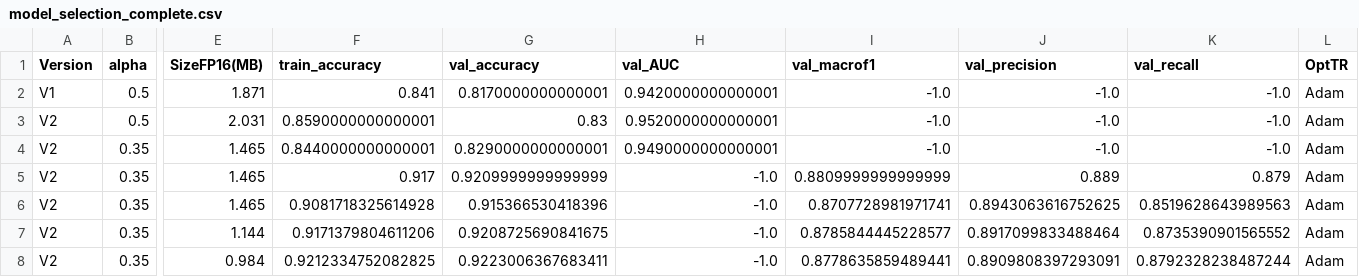
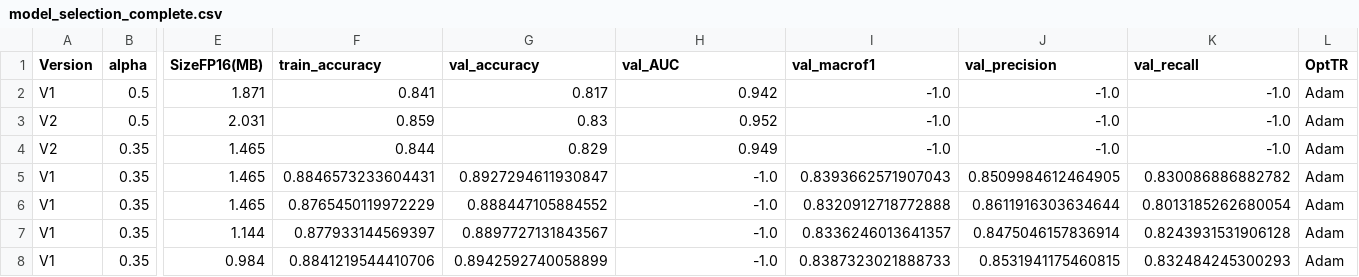
Before and after one commit to PHANzgz/embedded-deep-learning, a CSV file: applications/person_detection/research/model_selection_complete.csv, drawn as a sheet; only a part is shown, gaps mark what is left out; the diff names each change by its address in the sheet, - before the commit and + after, or states it on an @@ line.

```diff
--- a/applications/person_detection/research/model_selection_complete.csv
+++ b/applications/person_detection/research/model_selection_complete.csv
-G2 (val_accuracy): 0.8170000000000001
+G2 (val_accuracy): 0.817
-H2 (val_AUC): 0.9420000000000001
+H2 (val_AUC): 0.942
-F3 (train_accuracy): 0.8590000000000001
+F3 (train_accuracy): 0.859
-H3 (val_AUC): 0.9520000000000001
+H3 (val_AUC): 0.952
-F4 (train_accuracy): 0.8440000000000001
+F4 (train_accuracy): 0.844
-G4 (val_accuracy): 0.8290000000000001
+G4 (val_accuracy): 0.829
-H4 (val_AUC): 0.9490000000000001
+H4 (val_AUC): 0.949
-A5:A8 (Version): V2
+A5:A8 (Version): V1
-F5 (train_accuracy): 0.917
+F5 (train_accuracy): 0.8846573233604431
-G5 (val_accuracy): 0.9209999999999999
+G5 (val_accuracy): 0.8927294611930847
-I5 (val_macrof1): 0.8809999999999999
+I5 (val_macrof1): 0.8393662571907043
-J5 (val_precision): 0.889
+J5 (val_precision): 0.8509984612464905
-K5 (val_recall): 0.879
+K5 (val_recall): 0.830086886882782
-F6 (train_accuracy): 0.9081718325614928
+F6 (train_accuracy): 0.8765450119972229
-G6 (val_accuracy): 0.915366530418396
+G6 (val_accuracy): 0.888447105884552
-I6 (val_macrof1): 0.8707728981971741
+I6 (val_macrof1): 0.8320912718772888
-J6 (val_precision): 0.8943063616752625
+J6 (val_precision): 0.8611916303634644
-K6 (val_recall): 0.8519628643989563
+K6 (val_recall): 0.8013185262680054
-F7 (train_accuracy): 0.9171379804611206
+F7 (train_accuracy): 0.877933144569397
-G7 (val_accuracy): 0.9208725690841675
+G7 (val_accuracy): 0.8897727131843567
-I7 (val_macrof1): 0.8785844445228577
+I7 (val_macrof1): 0.8336246013641357
-J7 (val_precision): 0.8917099833488464
+J7 (val_precision): 0.8475046157836914
-K7 (val_recall): 0.8735390901565552
+K7 (val_recall): 0.8243931531906128
-F8 (train_accuracy): 0.9212334752082825
+F8 (train_accuracy): 0.8841219544410706
-G8 (val_accuracy): 0.9223006367683411
+G8 (val_accuracy): 0.8942592740058899
-I8 (val_macrof1): 0.8778635859489441
+I8 (val_macrof1): 0.8387323021888733
-J8 (val_precision): 0.8909808397293091
+J8 (val_precision): 0.8531941175460815
-K8 (val_recall): 0.8792328238487244
+K8 (val_recall): 0.832484245300293
```
Also changed, not shown: 19 other files.
